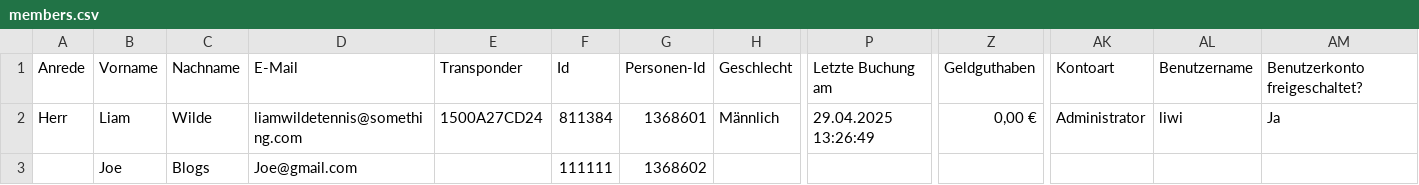
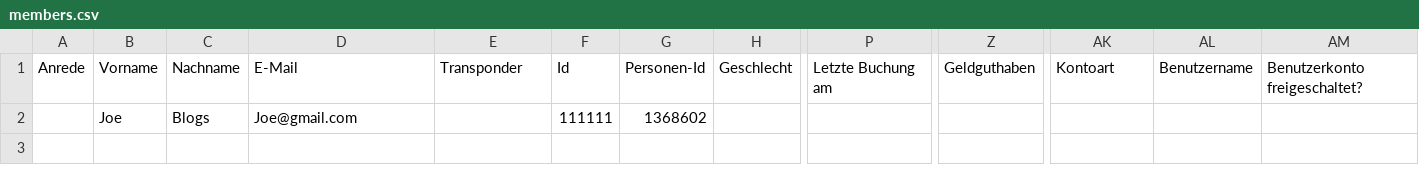
Before and after one commit to liamw8lde/Scanner_app, a CSV file: members.csv, drawn as a sheet; only a part is shown, gaps mark what is left out; rows hold the shown columns only; the diff names each change by its address in the sheet, - before the commit and + after, or states it on an @@ line.

Commit message:
Update members.csv

```diff
--- a/members.csv
+++ b/members.csv
-row 2: Herr | Liam | Wilde | liamwildetennis@something.com | 1500A27CD24 | 811384 | 1368601 | Männlich | 29.04.2025 13:26:49 | 0,00 € | Administrator | liwi | Ja
```
